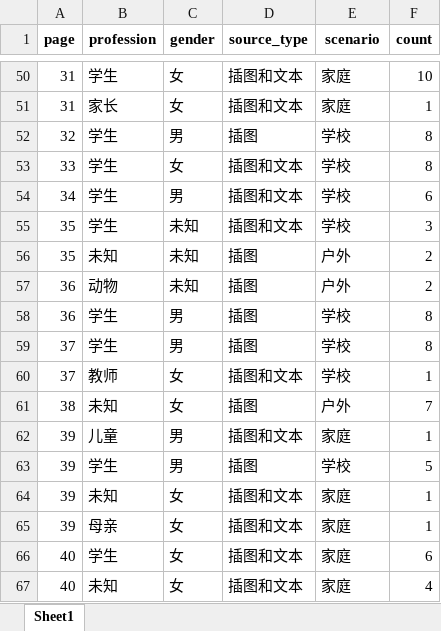
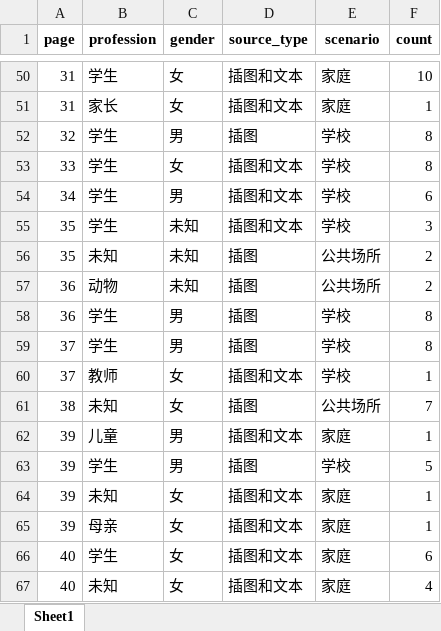
Before and after one commit to huang233-ok/textbook-gender-analysis, an Excel workbook: 结果/1.识别结果/【人教版】一年级下册(2025春版)道德与法治电子课本_独立职业.xlsx, sheet Sheet1, drawn as a sheet; only a part is shown, gaps mark what is left out; values as stored, in another font and other column widths than the file's, no borders; the diff covers the shown part only; the diff names each change by its address in the sheet, - before the commit and + after, or states it on an @@ line.

```diff
--- a/结果/1.识别结果/【人教版】一年级下册(2025春版)道德与法治电子课本_独立职业.xlsx (sheet Sheet1)
+++ b/结果/1.识别结果/【人教版】一年级下册(2025春版)道德与法治电子课本_独立职业.xlsx (sheet Sheet1)
-E56:E57 (scenario): 户外
+E56:E57 (scenario): 公共场所
-E61 (scenario): 户外
+E61 (scenario): 公共场所
```
Also changed, not shown: 25 edited cells elsewhere in this sheet, 结果/1.识别结果/【人教版】一年级下册(2025春版)道德与法治电子课本_人头计数.xlsx, 1 other file.
